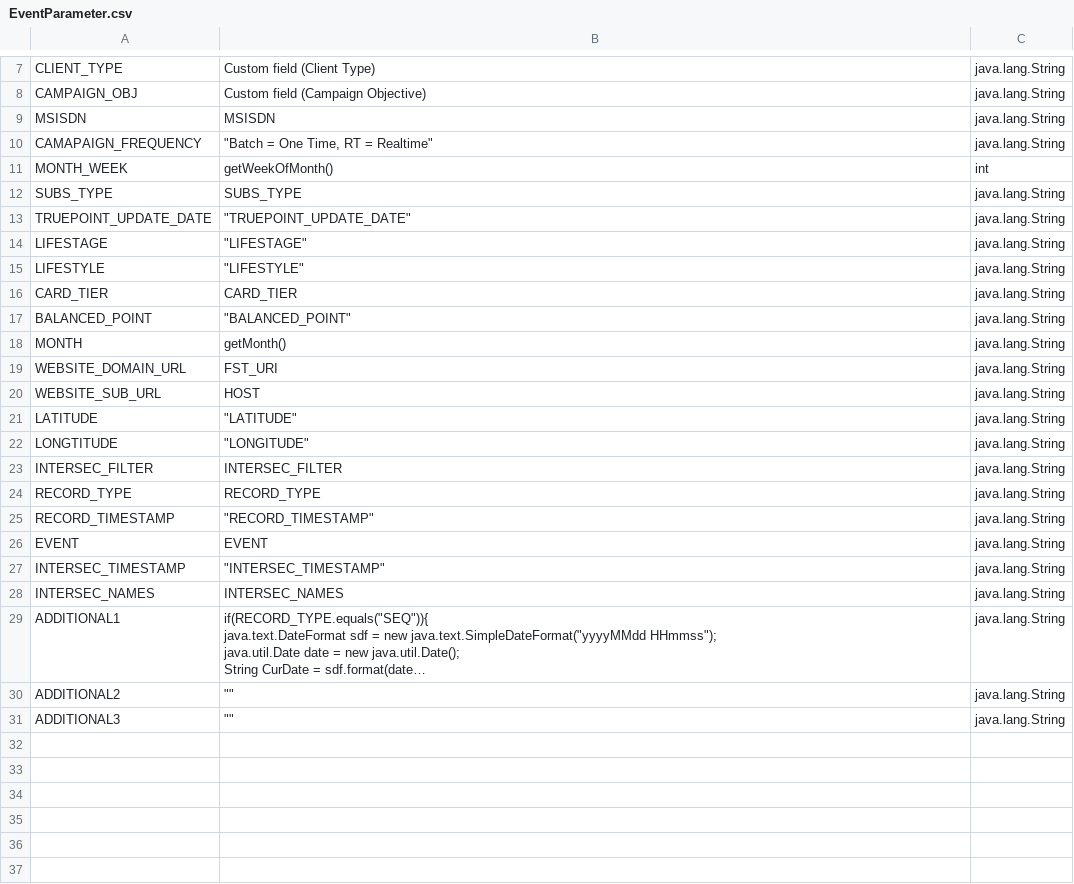
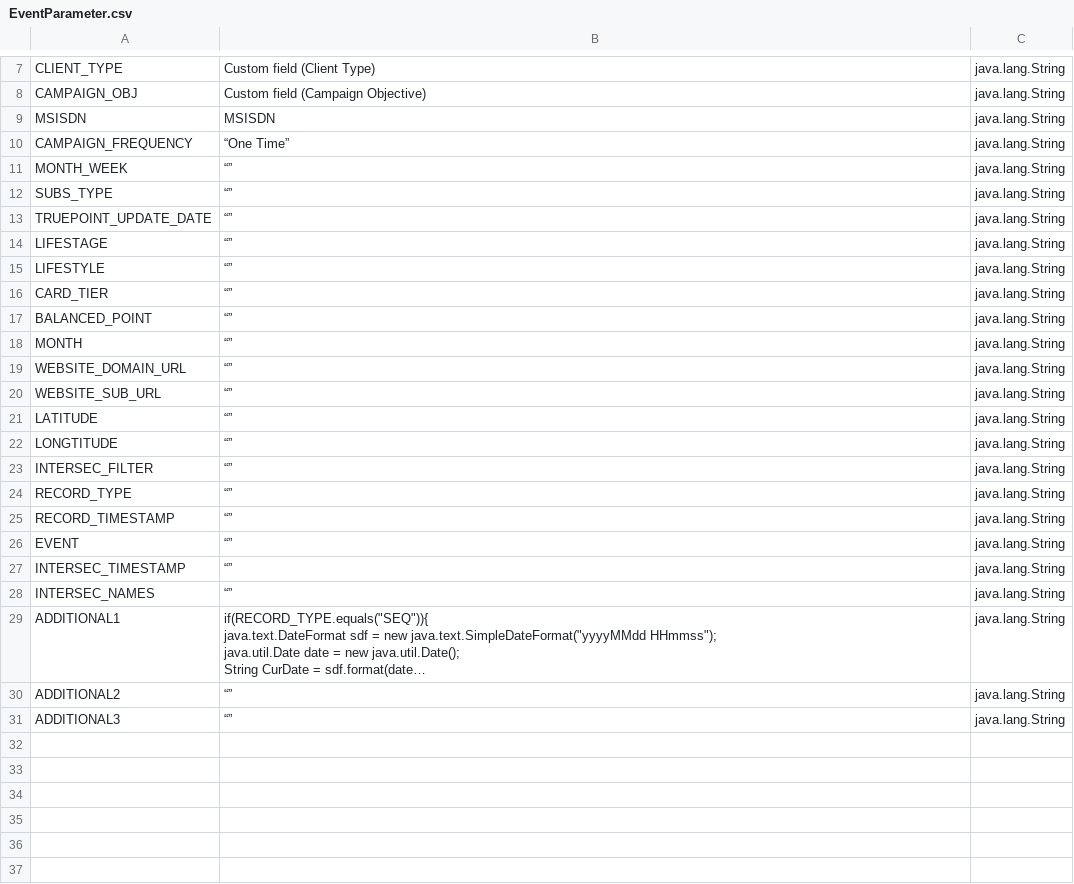
Before and after one commit to UiPath-Hub/TrueDigital_POC, a CSV file: EventParameter.csv, drawn as a sheet; only a part is shown, gaps mark what is left out; long unchanged cells end in …; the diff covers the shown part only; the diff names each change by its address in the sheet, - before the commit and + after, or states it on an @@ line.

```diff
--- a/EventParameter.csv
+++ b/EventParameter.csv
-A10: CAMAPAIGN_FREQUENCY
+A10: CAMPAIGN_FREQUENCY
-B10: "Batch = One Time, RT = Realtime"
+B10: “One Time”
-B11: getWeekOfMonth()
+B11: “”
-C11: int
+C11: java.lang.String
-B12: SUBS_TYPE
+B12: “”
-B13: "TRUEPOINT_UPDATE_DATE"
+B13: “”
-B14: "LIFESTAGE"
+B14: “”
-B15: "LIFESTYLE"
+B15: “”
-B16: CARD_TIER
+B16: “”
-B17: "BALANCED_POINT"
+B17: “”
-B18: getMonth()
+B18: “”
-B19: FST_URI
+B19: “”
-B20: HOST
+B20: “”
-B21: "LATITUDE"
+B21: “”
-B22: "LONGITUDE"
+B22: “”
-B23: INTERSEC_FILTER
+B23: “”
-B24: RECORD_TYPE
+B24: “”
-B25: "RECORD_TIMESTAMP"
+B25: “”
-B26: EVENT
+B26: “”
-B27: "INTERSEC_TIMESTAMP"
+B27: “”
-B28: INTERSEC_NAMES
+B28: “”
-B30:B31: ""
+B30:B31: “”
-row 32: (empty)
-row 33: (empty)
-row 34: (empty)
-row 35: (empty)
-row 36: (empty)
-row 37: (empty)
```
Also changed, not shown: 11 removed rows and 3 edited cells elsewhere in this file, 20220329/20220329_Jira.csv, 20220401/test.csv, 1 other file.
